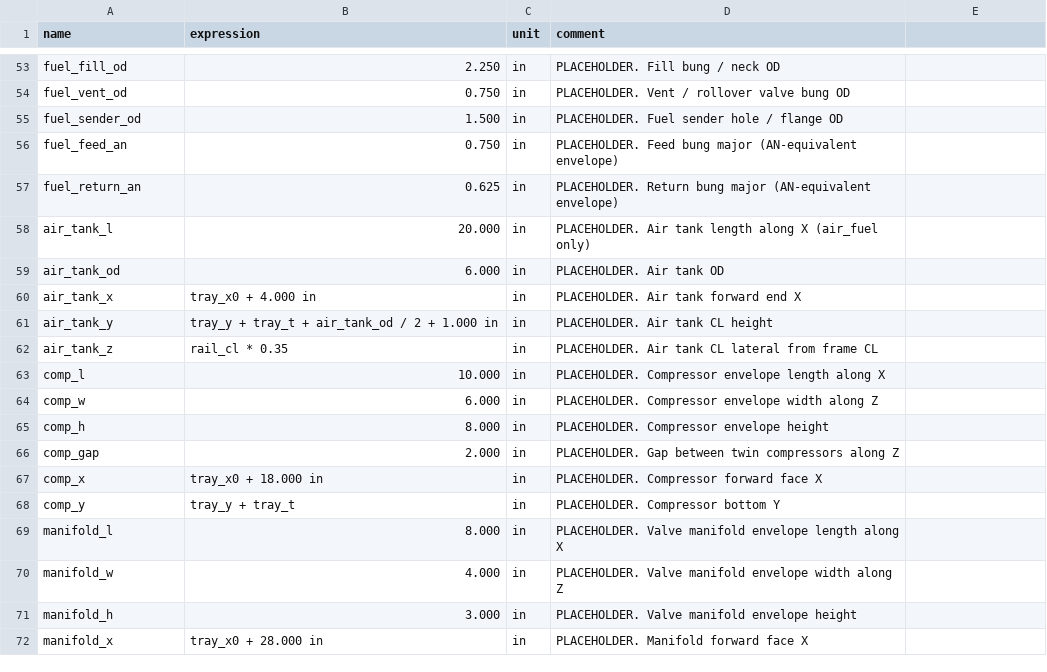
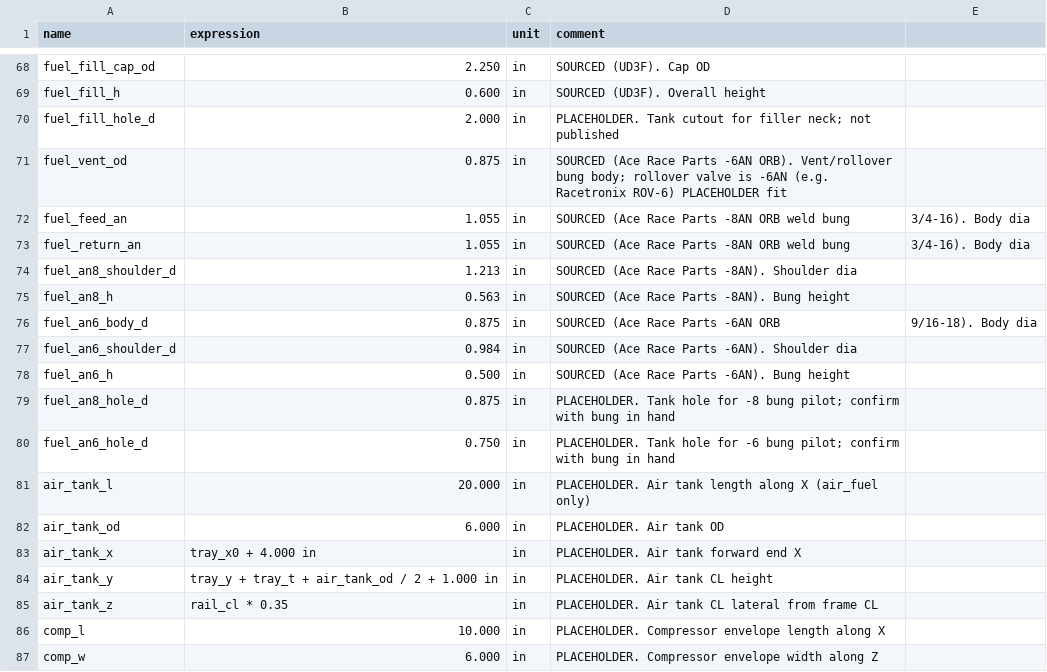
Before and after one commit to heykarch44/ktechspeedshop, a CSV file: chassis/fusion/KTECH_C10_UtilityModule/utility_module_parameters.csv, drawn as a sheet; only a part is shown, gaps mark what is left out; the shorter side is filled out with more unchanged rows; removed rows and columns are numbered as before the commit, all else as after; the diff covers the shown part only; the diff names each change by its address in the sheet, - before the commit and + after, or states it on an @@ line.

Commit message:
Utility module: sourced fuel tank fittings (Radium 6x10 24-bolt flange, SAE 5-bolt sender, -8/-6 ORB bungs, UD3F filler, Boyd sump)
Replaces placeholder pump flange/sender/fill/sump/bung envelopes with vendor dimensions (sources in README). Adds -6 drain bung, FCST-X depth check, 6x10 and sender cutout sketches. Fixes one-sided extrude direction for downward sump and forward bungs. Sender screw angles, bung pilot holes, filler cutout and tank shell size remain PLACEHOLDER.

```diff
--- a/chassis/fusion/KTECH_C10_UtilityModule/utility_module_parameters.csv
+++ b/chassis/fusion/KTECH_C10_UtilityModule/utility_module_parameters.csv
-A68 (name): fuel_fill_od
+A68 (name): fuel_fill_cap_od
-D68 (comment): PLACEHOLDER. Fill bung / neck OD
+D68 (comment): SOURCED (UD3F). Cap OD
+row 69: fuel_fill_h | 0.600 | in | SOURCED (UD3F). Overall height
+row 70: fuel_fill_hole_d | 2.000 | in | PLACEHOLDER. Tank cutout for filler neck; not published
-B71 (expression): 0.750
+B71 (expression): 0.875
-D71 (comment): PLACEHOLDER. Vent / rollover valve bung OD
+D71 (comment): SOURCED (Ace Race Parts -6AN ORB). Vent/rollover bung body; rollover valve is -6AN (e.g. Racetronix ROV-6) PLACEHOLDER fit
-row 55: fuel_sender_od | 1.500 | in | PLACEHOLDER. Fuel sender hole / flange OD
-B72 (expression): 0.750
+B72 (expression): 1.055
-D72 (comment): PLACEHOLDER. Feed bung major (AN-equivalent envelope)
+D72 (comment): SOURCED (Ace Race Parts -8AN ORB weld bung
-E72:E73: (empty)
+E72:E73: 3/4-16). Body dia
-B73 (expression): 0.625
+B73 (expression): 1.055
-D73 (comment): PLACEHOLDER. Return bung major (AN-equivalent envelope)
+D73 (comment): SOURCED (Ace Race Parts -8AN ORB weld bung
+row 74: fuel_an8_shoulder_d | 1.213 | in | SOURCED (Ace Race Parts -8AN). Shoulder dia
+row 75: fuel_an8_h | 0.563 | in | SOURCED (Ace Race Parts -8AN). Bung height
+row 76: fuel_an6_body_d | 0.875 | in | SOURCED (Ace Race Parts -6AN ORB | 9/16-18). Body dia
+row 77: fuel_an6_shoulder_d | 0.984 | in | SOURCED (Ace Race Parts -6AN). Shoulder dia
+row 78: fuel_an6_h | 0.500 | in | SOURCED (Ace Race Parts -6AN). Bung height
+row 79: fuel_an8_hole_d | 0.875 | in | PLACEHOLDER. Tank hole for -8 bung pilot; confirm with bung in hand
+row 80: fuel_an6_hole_d | 0.750 | in | PLACEHOLDER. Tank hole for -6 bung pilot; confirm with bung in hand
```
Also changed, not shown: 21 added rows, 6 removed rows and 7 edited cells elsewhere in this file, 2 other files.
